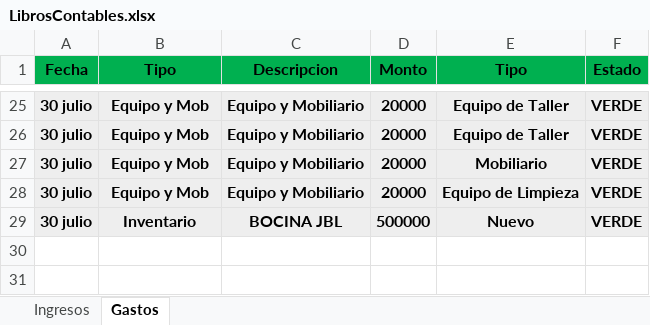
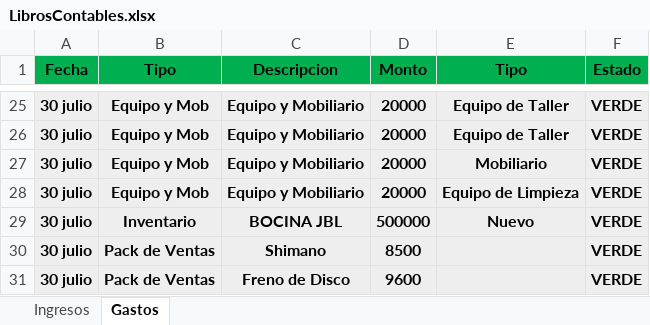
Before and after one commit to Alisbasa/EPIC-MOUNTAIN-SYSTEM, an Excel workbook: JavaApplication19/src/excel/LibrosContables.xlsx, sheet Gastos, drawn as a sheet; only a part is shown, gaps mark what is left out; values as stored, in another font and other column widths than the file's, no borders; the diff names each change by its address in the sheet, - before the commit and + after, or states it on an @@ line.

```diff
--- a/JavaApplication19/src/excel/LibrosContables.xlsx (sheet Gastos)
+++ b/JavaApplication19/src/excel/LibrosContables.xlsx (sheet Gastos)
+row 30: 30 julio | Pack de Ventas | Shimano | 8500 |  | VERDE
+row 31: 30 julio | Pack de Ventas | Freno de Disco | 9600 |  | VERDE
```
Also changed, not shown: JavaApplication19/src/excel/Packs.xlsx, 1 other file.
